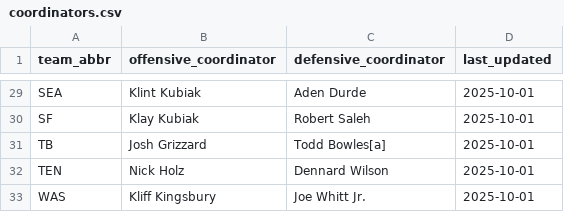
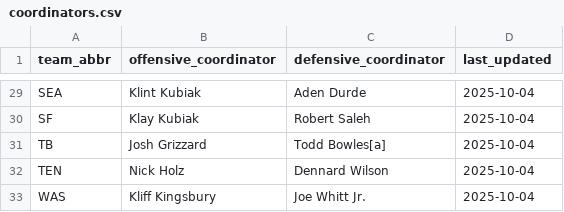
Before and after one commit to obliojoe/who-should-lose-data, a CSV file: data/coordinators.csv, drawn as a sheet; only a part is shown, gaps mark what is left out; the diff covers the shown part only; the diff names each change by its address in the sheet, - before the commit and + after, or states it on an @@ line.

```diff
--- a/data/coordinators.csv
+++ b/data/coordinators.csv
-D29:D33 (last_updated): 2025-10-01
+D29:D33 (last_updated): 2025-10-04
```
Also changed, not shown: 27 edited cells elsewhere in this file, 2 other files.
